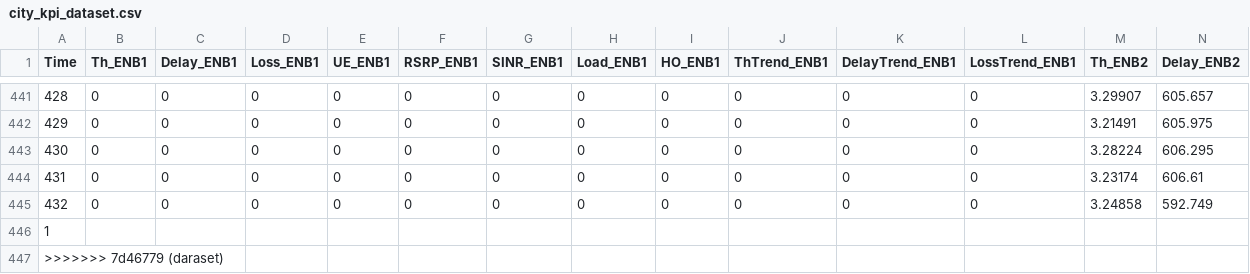
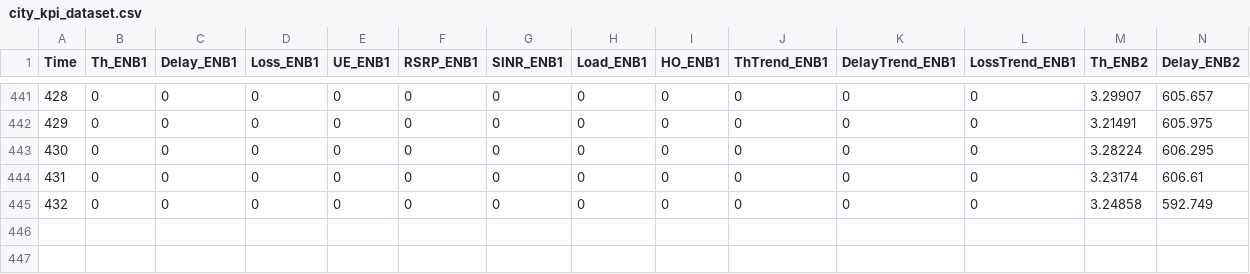
Before and after one commit to dhanush-s6/ai-based-socn, a CSV file: lte-ai-project/data/city_kpi_dataset.csv, drawn as a sheet; only a part is shown, gaps mark what is left out; rows hold the shown columns only; the diff names each change by its address in the sheet, - before the commit and + after, or states it on an @@ line.

```diff
--- a/lte-ai-project/data/city_kpi_dataset.csv
+++ b/lte-ai-project/data/city_kpi_dataset.csv
-row 446: 1
-row 447: >>>>>>> 7d46779 (daraset)
```
Also changed, not shown: 10 other files.
